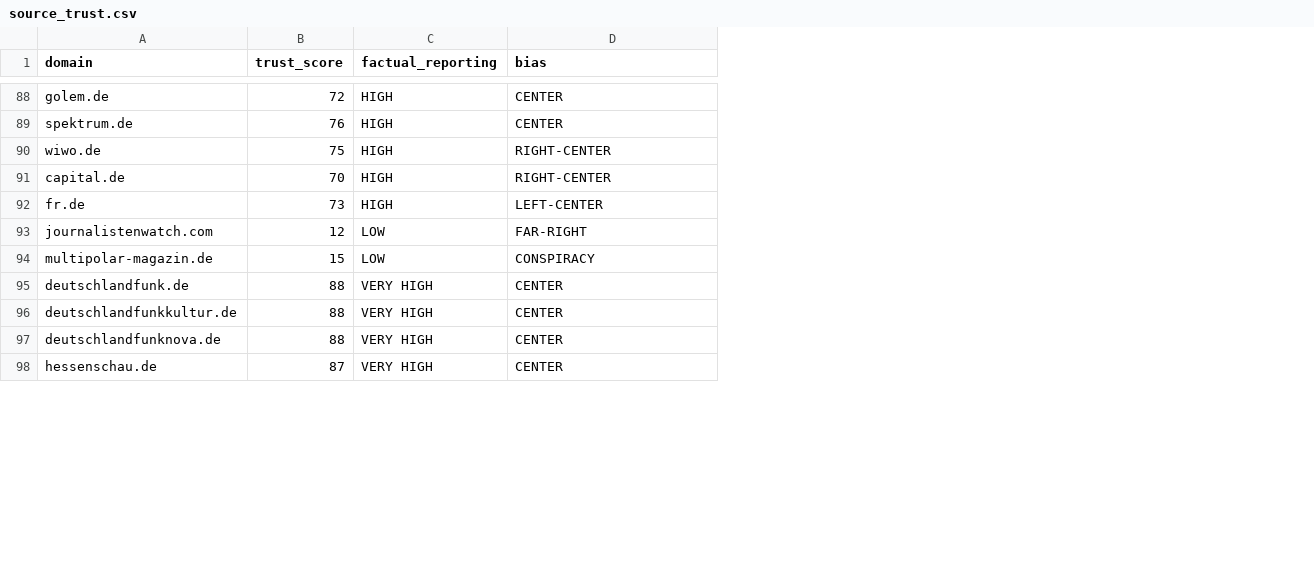
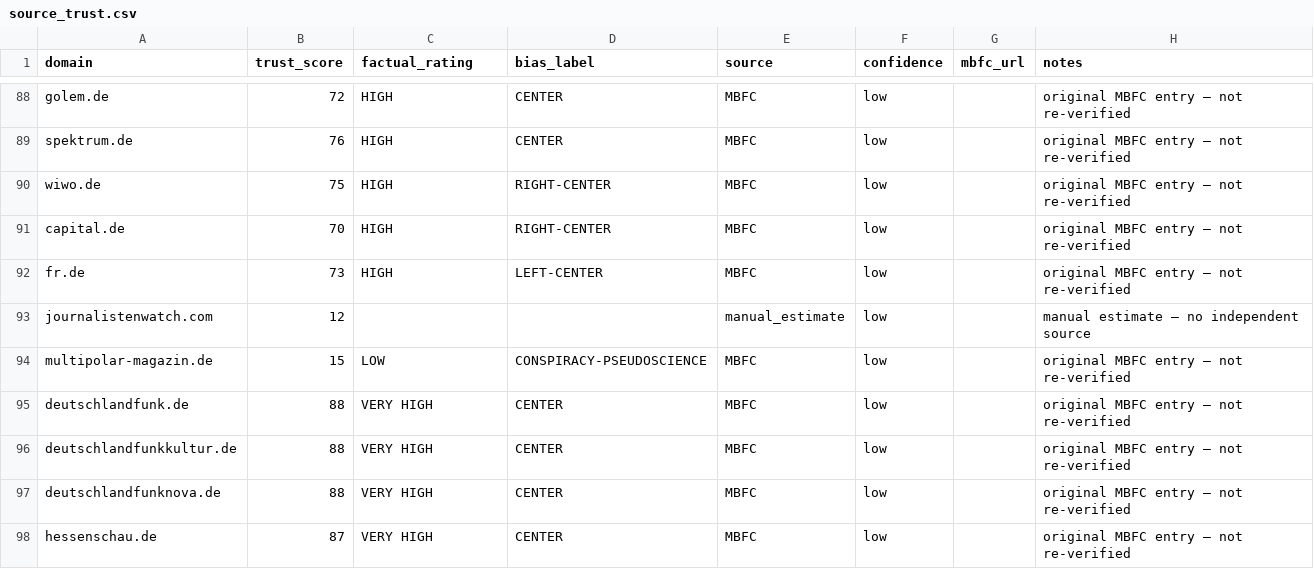
Before and after one commit to jeorgesilva/hot-topics-dashboard, a CSV file: config/source_trust.csv, drawn as a sheet; only a part is shown, gaps mark what is left out; the diff covers the shown part only; the diff names each change by its address in the sheet, - before the commit and + after, or states it on an @@ line.

Commit message:
feat(sources): migrate CSV schema and add runtime MBFC source lookup
- Rename factual_reporting→factual_rating and bias→bias_label in
  source_trust.csv; add source, confidence, mbfc_url, notes columns.
  8 entries with non-standard bias labels (FAR-RIGHT, PRO-RUSSIA)
  classified as manual_estimate; CONSPIRACY bias mapped to
  CONSPIRACY-PSEUDOSCIENCE; 101 entries carry MBFC/low provenance.
  trust_score column retained — it remains load-bearing in scoring.
- Add SEARXNG_URL export to src/utils/config.py.
- Add src/scoring/source_lookup.py: SourceData dataclass, 30-day
  SQLite cache, SearXNG→MBFC page parser, generate_disclaimer().
- Wire source disclaimer st.caption() into article list and article
  detail views in the dashboard.
- Update test CSV fixtures to new column names (50 tests pass).

```diff
--- a/config/source_trust.csv
+++ b/config/source_trust.csv
+column E (source), rows 88-98: MBFC | MBFC | MBFC | MBFC | MBFC | manual_estimate | MBFC | MBFC | MBFC | MBFC | MBFC
+column F (confidence), rows 88-98: all low
+column G (mbfc_url), empty
+column H (notes), rows 88-98: original MBFC entry — not re-verified | original MBFC entry — not re-verified | original MBFC entry — not re-verified | original MBFC entry — not re-verified | original MBFC entry — not re-verified | manual estimate — no independent source | original MBFC entry — not re-verified | original MBFC entry — not re-verified | original MBFC entry — not re-verified | original MBFC entry — not re-verified | original MBFC entry — not re-verified
-C1: factual_reporting
+C1: factual_rating
-D1: bias
+D1: bias_label
-C93 (factual_rating): LOW
+C93 (factual_rating): (empty)
-D93 (bias_label): FAR-RIGHT
+D93 (bias_label): (empty)
-D94 (bias_label): CONSPIRACY
+D94 (bias_label): CONSPIRACY-PSEUDOSCIENCE
```
Also changed, not shown: 18 edited cells elsewhere in this file, 4 other files.
